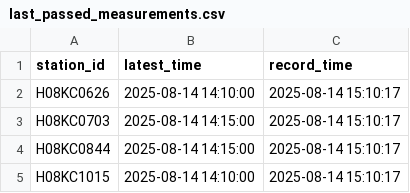
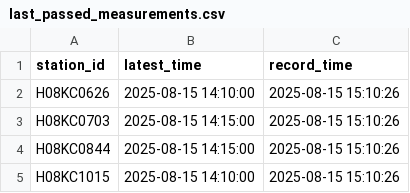
Before and after one commit to HakaiInstitute/hakai-streamflow-data, a CSV file: data-sharing/last_passed_measurements.csv, drawn as a sheet.

```diff
--- a/data-sharing/last_passed_measurements.csv
+++ b/data-sharing/last_passed_measurements.csv
@@ -1,5 +1,5 @@
 "station_id","latest_time","record_time"
-"H08KC0626",2025-08-14 14:10:00,2025-08-14 15:10:17
-"H08KC0703",2025-08-14 14:15:00,2025-08-14 15:10:17
-"H08KC0844",2025-08-14 14:15:00,2025-08-14 15:10:17
-"H08KC1015",2025-08-14 14:10:00,2025-08-14 15:10:17
+"H08KC0626",2025-08-15 14:10:00,2025-08-15 15:10:26
+"H08KC0703",2025-08-15 14:15:00,2025-08-15 15:10:26
+"H08KC0844",2025-08-15 14:15:00,2025-08-15 15:10:26
+"H08KC1015",2025-08-15 14:10:00,2025-08-15 15:10:26
```
